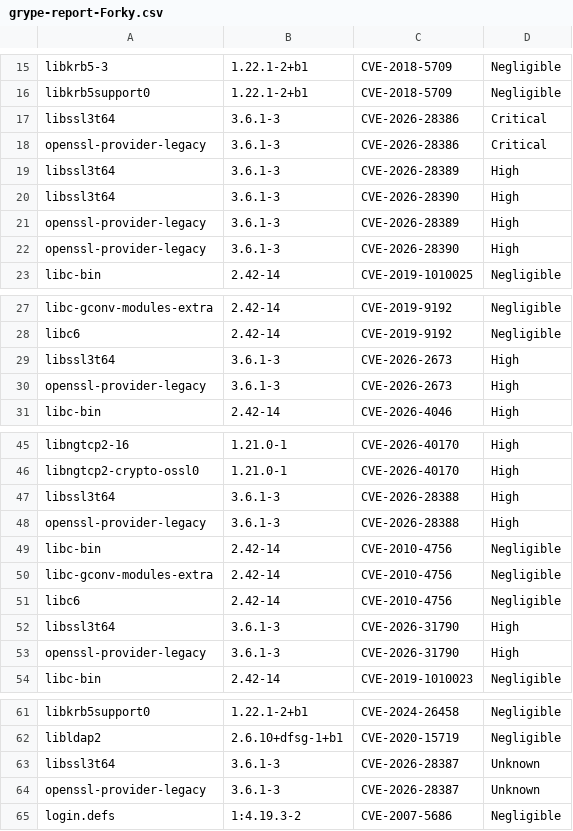
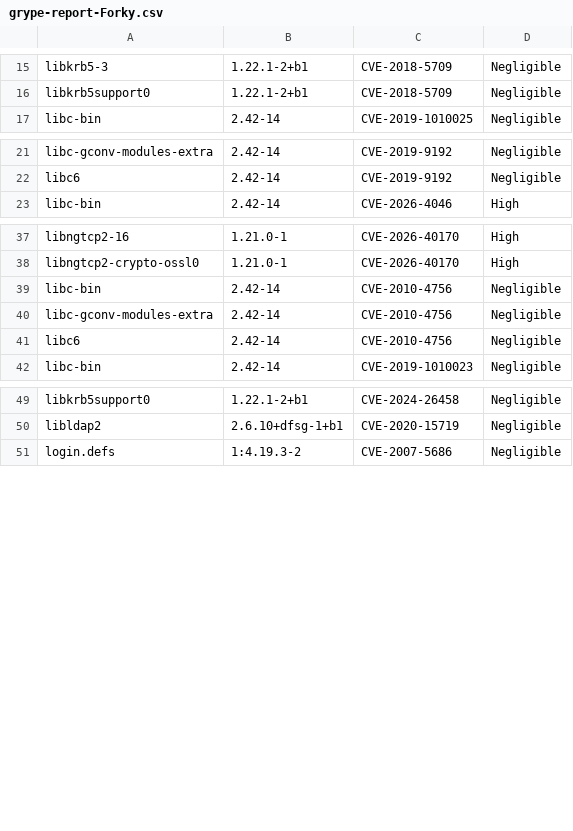
Before and after one commit to AnchorLayer/docker-baseimage-debian, a CSV file: vuln-reports-Forky/grype-report-Forky.csv, drawn as a sheet; only a part is shown, gaps mark what is left out; the diff covers the shown part only.

```diff
--- a/vuln-reports-Forky/grype-report-Forky.csv
+++ b/vuln-reports-Forky/grype-report-Forky.csv
@@ -16,8 +16,2 @@
 "libkrb5support0","1.22.1-2+b1","CVE-2018-5709","Negligible"
-"libssl3t64","3.6.1-3","CVE-2026-28386","Critical"
-"openssl-provider-legacy","3.6.1-3","CVE-2026-28386","Critical"
-"libssl3t64","3.6.1-3","CVE-2026-28389","High"
-"libssl3t64","3.6.1-3","CVE-2026-28390","High"
-"openssl-provider-legacy","3.6.1-3","CVE-2026-28389","High"
-"openssl-provider-legacy","3.6.1-3","CVE-2026-28390","High"
 "libc-bin","2.42-14","CVE-2019-1010025","Negligible"
@@ -28,4 +22,2 @@
 "libc6","2.42-14","CVE-2019-9192","Negligible"
-"libssl3t64","3.6.1-3","CVE-2026-2673","High"
-"openssl-provider-legacy","3.6.1-3","CVE-2026-2673","High"
 "libc-bin","2.42-14","CVE-2026-4046","High"
@@ -46,4 +38,2 @@
 "libngtcp2-crypto-ossl0","1.21.0-1","CVE-2026-40170","High"
-"libssl3t64","3.6.1-3","CVE-2026-28388","High"
-"openssl-provider-legacy","3.6.1-3","CVE-2026-28388","High"
 "libc-bin","2.42-14","CVE-2010-4756","Negligible"
@@ -51,4 +41,2 @@
 "libc6","2.42-14","CVE-2010-4756","Negligible"
-"libssl3t64","3.6.1-3","CVE-2026-31790","High"
-"openssl-provider-legacy","3.6.1-3","CVE-2026-31790","High"
 "libc-bin","2.42-14","CVE-2019-1010023","Negligible"
@@ -62,4 +50,2 @@
 "libldap2","2.6.10+dfsg-1+b1","CVE-2020-15719","Negligible"
-"libssl3t64","3.6.1-3","CVE-2026-28387","Unknown"
-"openssl-provider-legacy","3.6.1-3","CVE-2026-28387","Unknown"
 "login.defs","1:4.19.3-2","CVE-2007-5686","Negligible"
```
Also changed, not shown: 2 removed rows elsewhere in this file, 6 other files.
